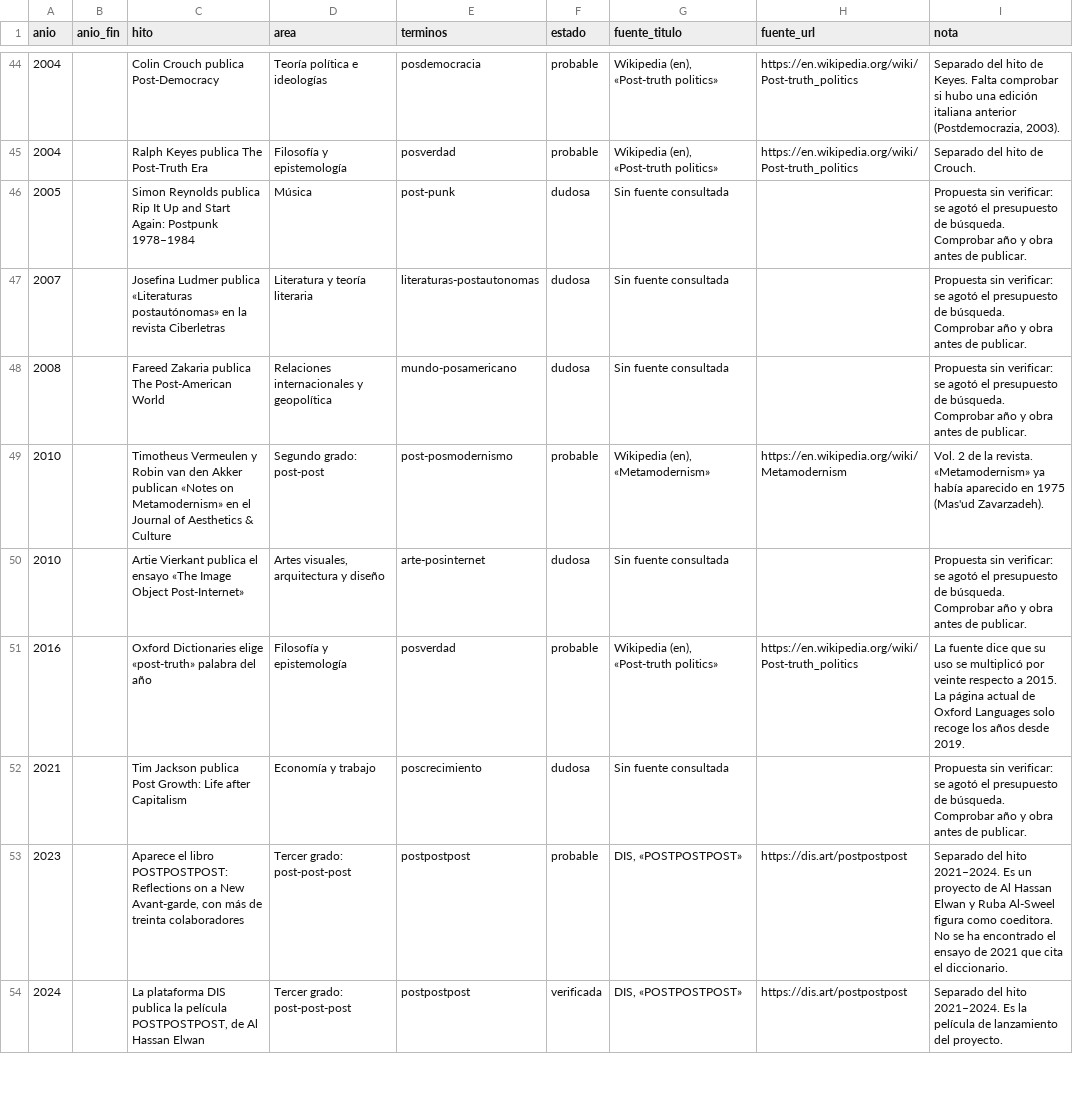
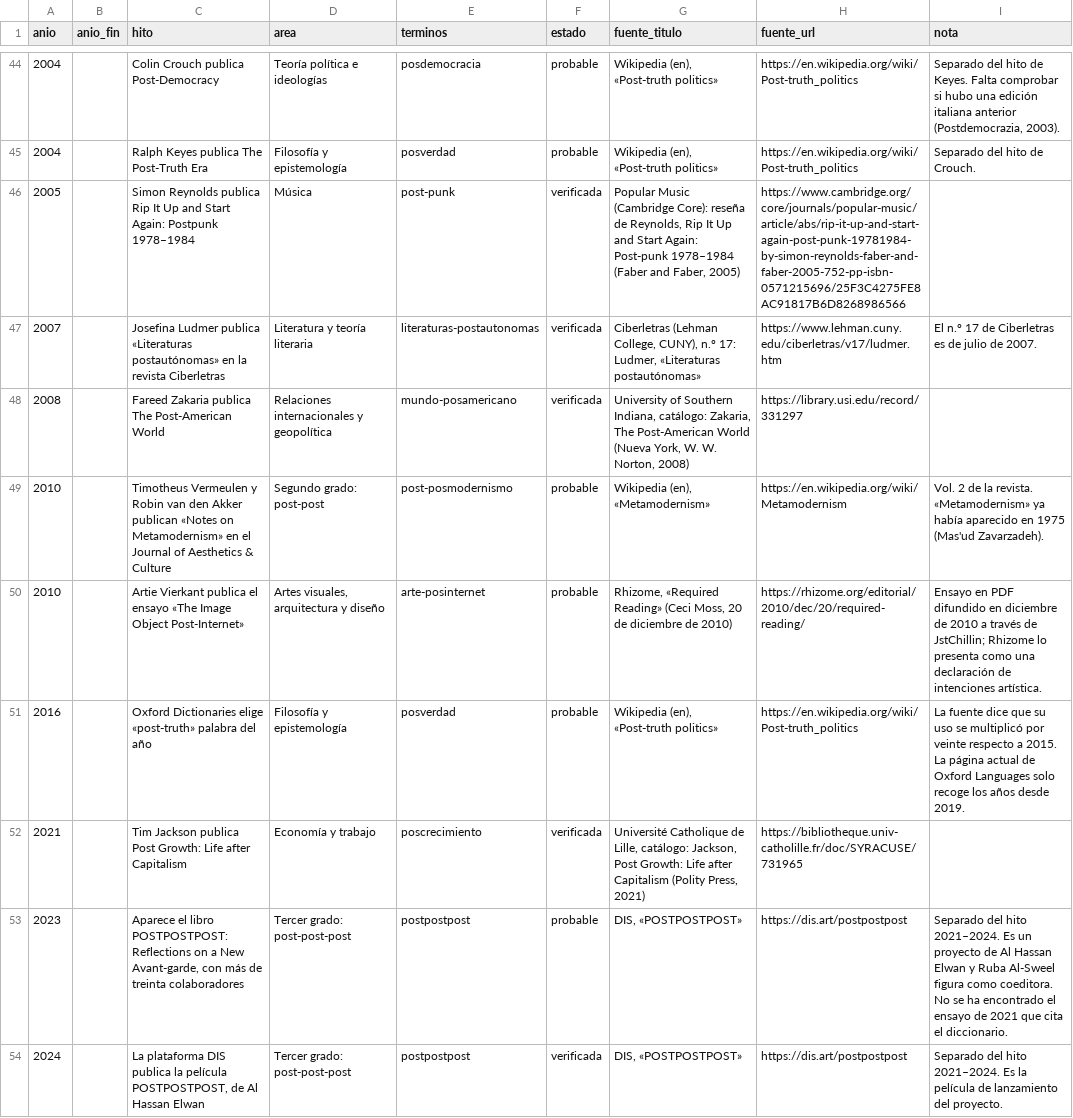
Before and after one commit to oasa10/PostLab, a CSV file: data/csv/hitos.csv, drawn as a sheet; only a part is shown, gaps mark what is left out; the diff covers the shown part only.

```diff
--- a/data/csv/hitos.csv
+++ b/data/csv/hitos.csv
@@ -45,9 +45,9 @@ anio,anio_fin,hito,area,terminos,estado,fuente_titulo,fuente_url,nota
 2004,,Ralph Keyes publica The Post-Truth Era,Filosofía y epistemología,posverdad,probable,"Wikipedia (en), «Post-truth politics»",https://en.wikipedia.org/wiki/Post-truth_politics,Separado del hito de Crouch.
-2005,,Simon Reynolds publica Rip It Up and Start Again: Postpunk 1978–1984,Música,post-punk,dudosa,Sin fuente consultada,,Propuesta sin verificar: se agotó el presupuesto de búsqueda. Comprobar año y obra antes de publicar.
-2007,,Josefina Ludmer publica «Literaturas postautónomas» en la revista Ciberletras,Literatura y teoría literaria,literaturas-postautonomas,dudosa,Sin fuente consultada,,Propuesta sin verificar: se agotó el presupuesto de búsqueda. Comprobar año y obra antes de publicar.
-2008,,Fareed Zakaria publica The Post-American World,Relaciones internacionales y geopolítica,mundo-posamericano,dudosa,Sin fuente consultada,,Propuesta sin verificar: se agotó el presupuesto de búsqueda. Comprobar año y obra antes de publicar.
+2005,,Simon Reynolds publica Rip It Up and Start Again: Postpunk 1978–1984,Música,post-punk,verificada,"Popular Music (Cambridge Core): reseña de Reynolds, Rip It Up and Start Again: Post-punk 1978–1984 (Faber and Faber, 2005)",https://www.cambridge.org/core/journals/popular-music/article/abs/rip-it-up-and-start-again-post-punk-19781984-by-simon-reynolds-faber-and-faber-2005-752-pp-isbn-0571215696/25F3C4275FE8AC91817B6D8268986566,
+2007,,Josefina Ludmer publica «Literaturas postautónomas» en la revista Ciberletras,Literatura y teoría literaria,literaturas-postautonomas,verificada,"Ciberletras (Lehman College, CUNY), n.º 17: Ludmer, «Literaturas postautónomas»",https://www.lehman.cuny.edu/ciberletras/v17/ludmer.htm,El n.º 17 de Ciberletras es de julio de 2007.
+2008,,Fareed Zakaria publica The Post-American World,Relaciones internacionales y geopolítica,mundo-posamericano,verificada,"University of Southern Indiana, catálogo: Zakaria, The Post-American World (Nueva York, W. W. Norton, 2008)",https://library.usi.edu/record/331297,
 2010,,Timotheus Vermeulen y Robin van den Akker publican «Notes on Metamodernism» en el Journal of Aesthetics & Culture,Segundo grado: post-post,post-posmodernismo,probable,"Wikipedia (en), «Metamodernism»",https://en.wikipedia.org/wiki/Metamodernism,Vol. 2 de la revista. «Metamodernism» ya había aparecido en 1975 (Mas'ud Zavarzadeh).
-2010,,Artie Vierkant publica el ensayo «The Image Object Post-Internet»,"Artes visuales, arquitectura y diseño",arte-posinternet,dudosa,Sin fuente consultada,,Propuesta sin verificar: se agotó el presupuesto de búsqueda. Comprobar año y obra antes de publicar.
+2010,,Artie Vierkant publica el ensayo «The Image Object Post-Internet»,"Artes visuales, arquitectura y diseño",arte-posinternet,probable,"Rhizome, «Required Reading» (Ceci Moss, 20 de diciembre de 2010)",https://rhizome.org/editorial/2010/dec/20/required-reading/,Ensayo en PDF difundido en diciembre de 2010 a través de JstChillin; Rhizome lo presenta como una declaración de intenciones artística.
 2016,,Oxford Dictionaries elige «post-truth» palabra del año,Filosofía y epistemología,posverdad,probable,"Wikipedia (en), «Post-truth politics»",https://en.wikipedia.org/wiki/Post-truth_politics,La fuente dice que su uso se multiplicó por veinte respecto a 2015. La página actual de Oxford Languages solo recoge los años desde 2019.
-2021,,Tim Jackson publica Post Growth: Life after Capitalism,Economía y trabajo,poscrecimiento,dudosa,Sin fuente consultada,,Propuesta sin verificar: se agotó el presupuesto de búsqueda. Comprobar año y obra antes de publicar.
+2021,,Tim Jackson publica Post Growth: Life after Capitalism,Economía y trabajo,poscrecimiento,verificada,"Université Catholique de Lille, catálogo: Jackson, Post Growth: Life after Capitalism (Polity Press, 2021)",https://bibliotheque.univ-catholille.fr/doc/SYRACUSE/731965,
 2023,,"Aparece el libro POSTPOSTPOST: Reflections on a New Avant-garde, con más de treinta colaboradores",Tercer grado: post-post-post,postpostpost,probable,"DIS, «POSTPOSTPOST»",https://dis.art/postpostpost,Separado del hito 2021–2024. Es un proyecto de Al Hassan Elwan y Ruba Al-Sweel figura como coeditora. No se ha encontrado el ensayo de 2021 que cita el diccionario.
```
Also changed, not shown: 71 edited cells elsewhere in this file, data/csv/terminos.csv, 3 other files.
